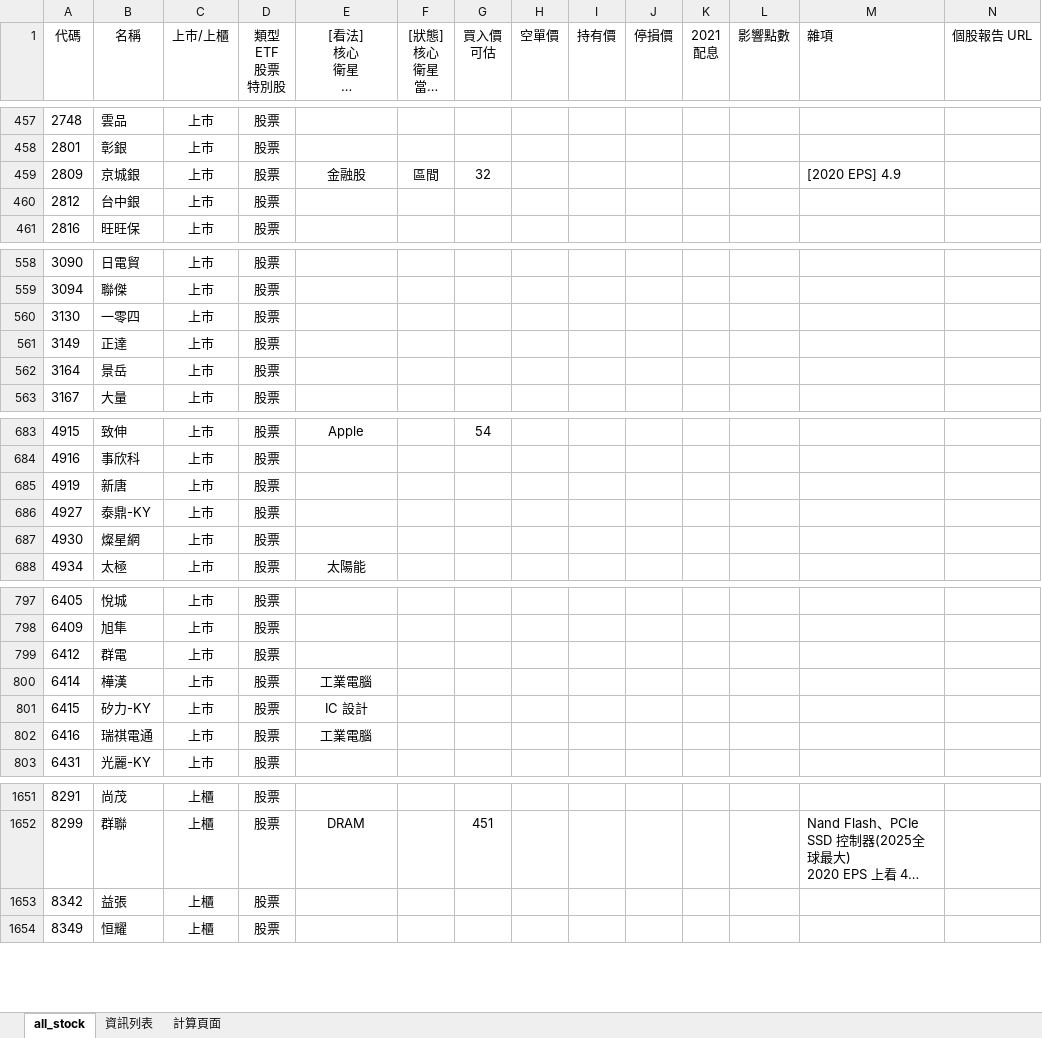
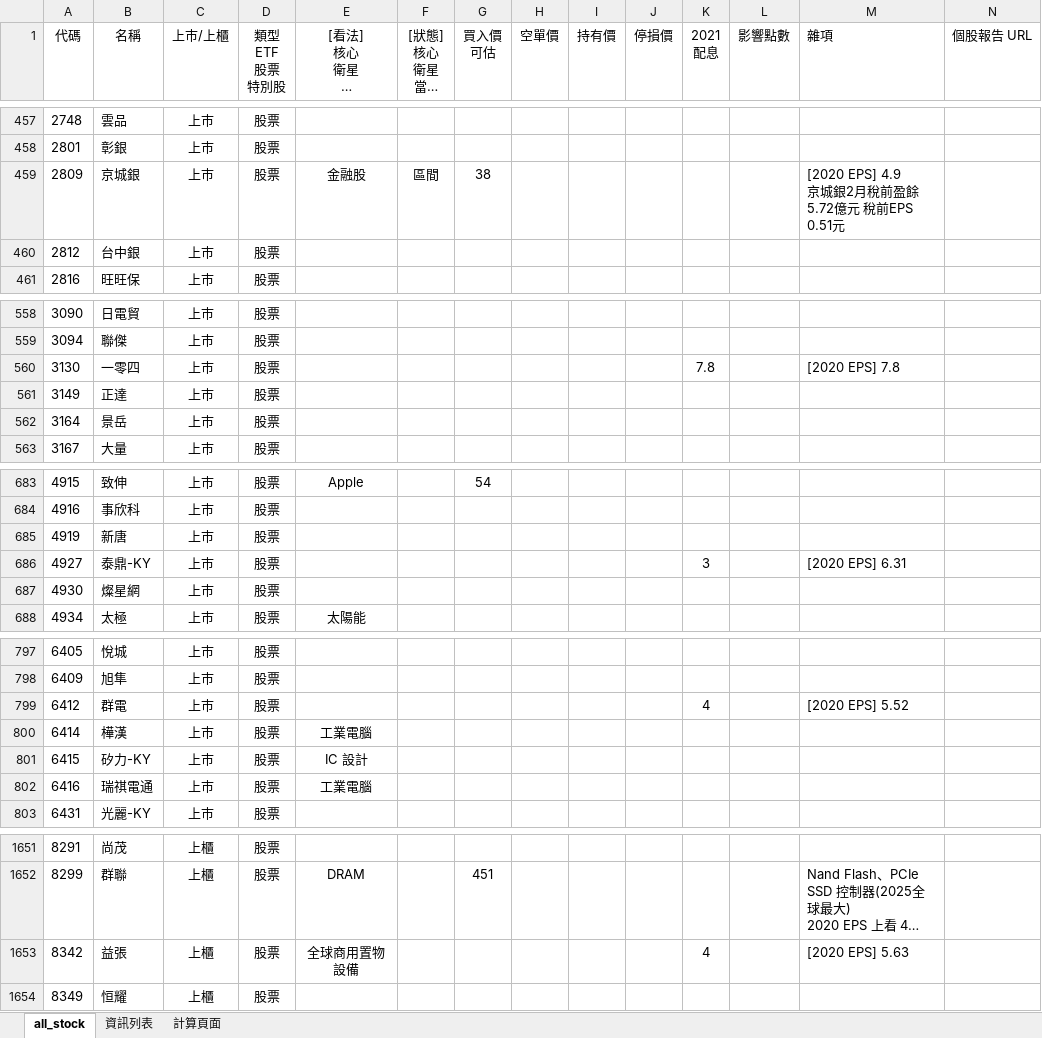
Before and after one commit to kangyangshih/rich_stock, an Excel workbook: all_stock.xlsx, sheet all_stock, drawn as a sheet; only a part is shown, gaps mark what is left out; long unchanged cells end in …; values as stored, in another font and other column widths than the file's, no borders; ↵ is a line break in a cell; the diff covers the shown part only; the diff names each change by its address in the sheet, - before the commit and + after, or states it on an @@ line.

```diff
--- a/all_stock.xlsx (sheet all_stock)
+++ b/all_stock.xlsx (sheet all_stock)
-G459 (買入價 可估): 32
+G459 (買入價 可估): 38
-M459 (雜項): [2020 EPS] 4.9
+M459 (雜項): [2020 EPS] 4.9 ↵ 京城銀2月稅前盈餘5.72億元 稅前EPS 0.51元
-K560 (2021 配息): (empty)
+K560 (2021 配息): 7.8
-M560 (雜項): (empty)
+M560 (雜項): [2020 EPS] 7.8
-K686 (2021 配息): (empty)
+K686 (2021 配息): 3
-M686 (雜項): (empty)
+M686 (雜項): [2020 EPS] 6.31
-K799 (2021 配息): (empty)
+K799 (2021 配息): 4
-M799 (雜項): (empty)
+M799 (雜項): [2020 EPS] 5.52
-E1653 ([看法] 核心 衛星 定存 老師選 電腦選): (empty)
+E1653 ([看法] 核心 衛星 定存 老師選 電腦選): 全球商用置物設備
-K1653 (2021 配息): (empty)
+K1653 (2021 配息): 4
-M1653 (雜項): (empty)
+M1653 (雜項): [2020 EPS] 5.63
```
Also changed, not shown: 3 edited cells elsewhere in this sheet, 4 other files.
